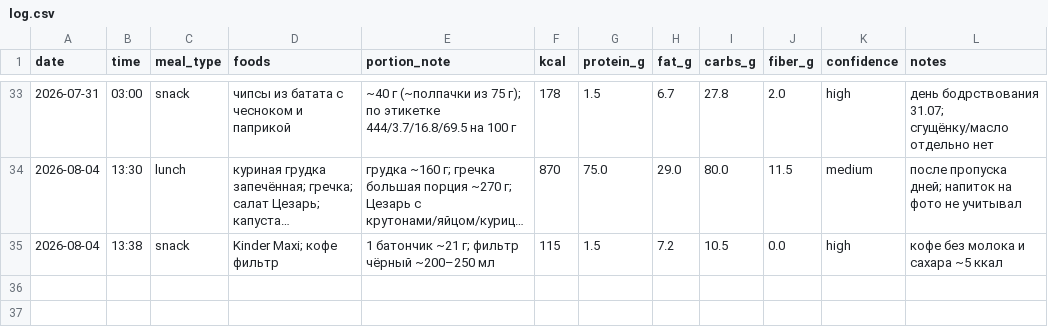
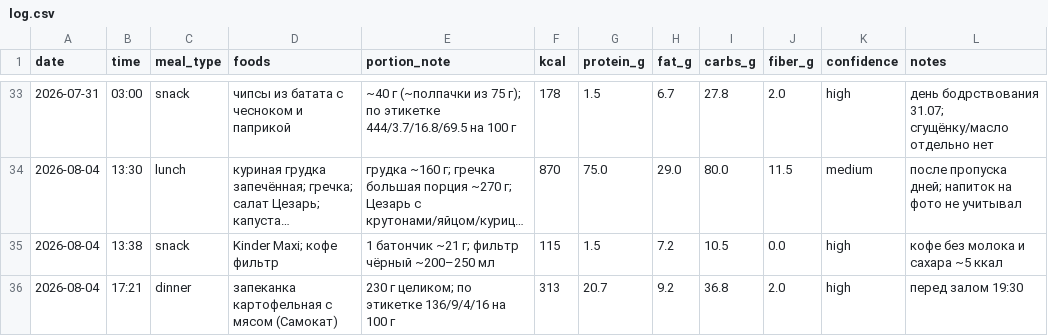
Before and after one commit to xamartinsa/goals, a CSV file: nutrition/log.csv, drawn as a sheet; only a part is shown, gaps mark what is left out; long unchanged cells end in ….

```diff
--- a/nutrition/log.csv
+++ b/nutrition/log.csv
@@ -35 +35,2 @@ date,time,meal_type,foods,portion_note,kcal,protein_g,fat_g,carbs_g,fiber_g,conf
 2026-08-04,13:38,snack,"Kinder Maxi; кофе фильтр","1 батончик ~21 г; фильтр чёрный ~200–250 мл",115,1.5,7.2,10.5,0.0,high,"кофе без молока и сахара ~5 ккал"
+2026-08-04,17:21,dinner,"запеканка картофельная с мясом (Самокат)","230 г целиком; по этикетке 136/9/4/16 на 100 г",313,20.7,9.2,36.8,2.0,high,"перед залом 19:30"
```
